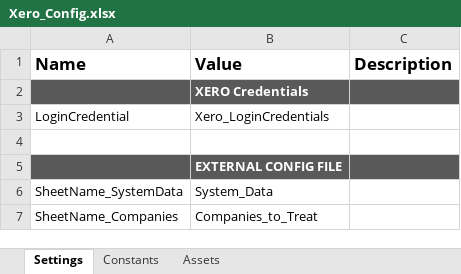
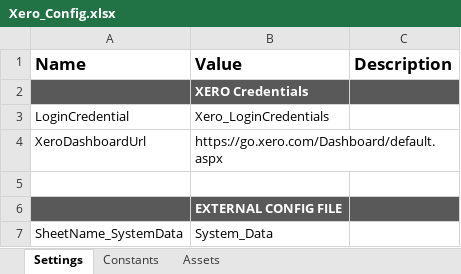
Before and after one commit to Mariachana/Xero_Bank_Recon_Deluxe, an Excel workbook: Data/Xero_Config.xlsx, sheet Settings, drawn as a sheet; only a part is shown; the shorter side is filled out with more unchanged rows; values as stored, in another font and other column widths than the file's, no borders; the diff names each change by its address in the sheet, - before the commit and + after, or states it on an @@ line.

```diff
--- a/Data/Xero_Config.xlsx (sheet Settings)
+++ b/Data/Xero_Config.xlsx (sheet Settings)
+row 4: XeroDashboardUrl | https://go.xero.com/Dashboard/default.aspx
```
Also changed, not shown: 7 other files.
